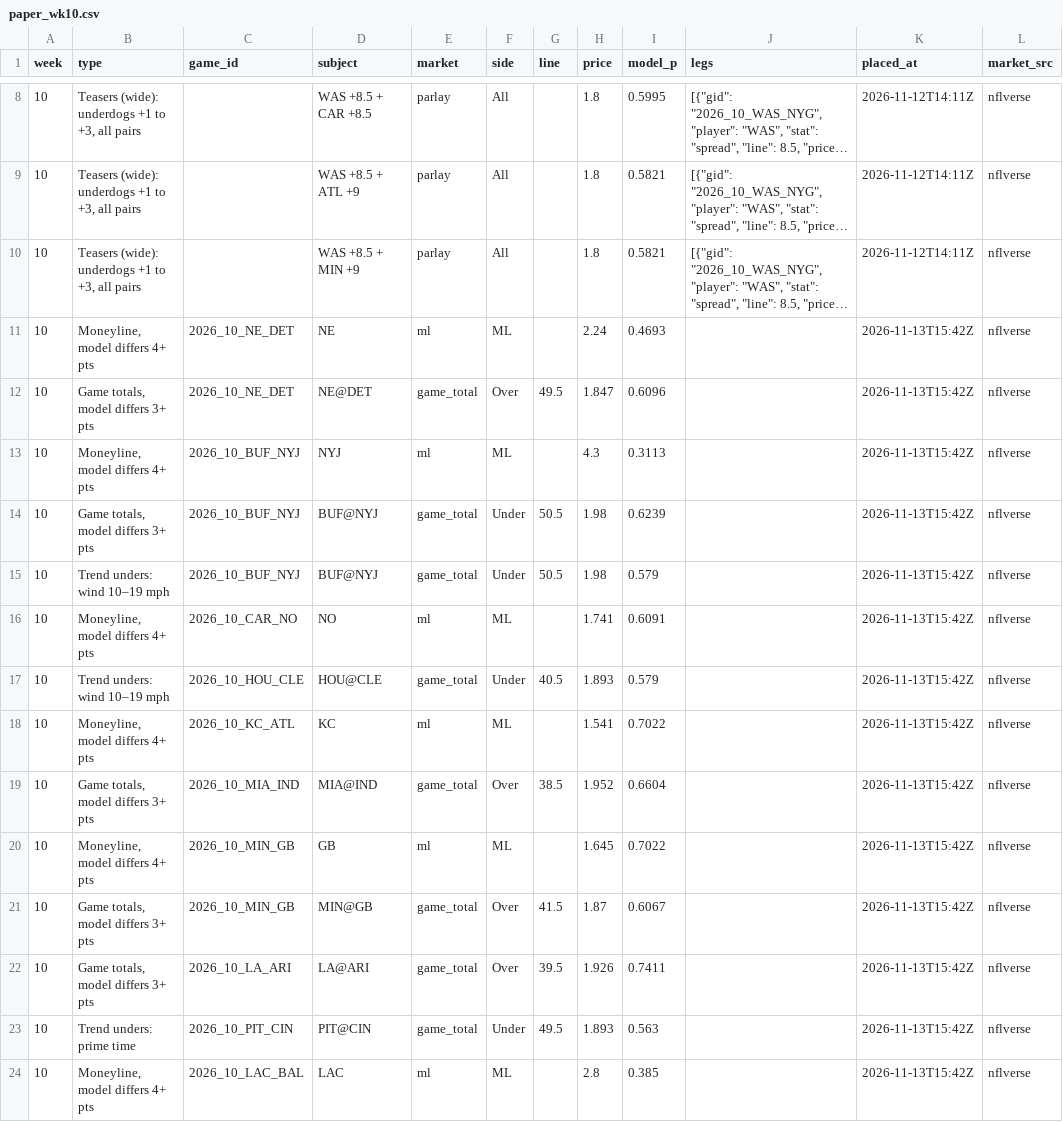
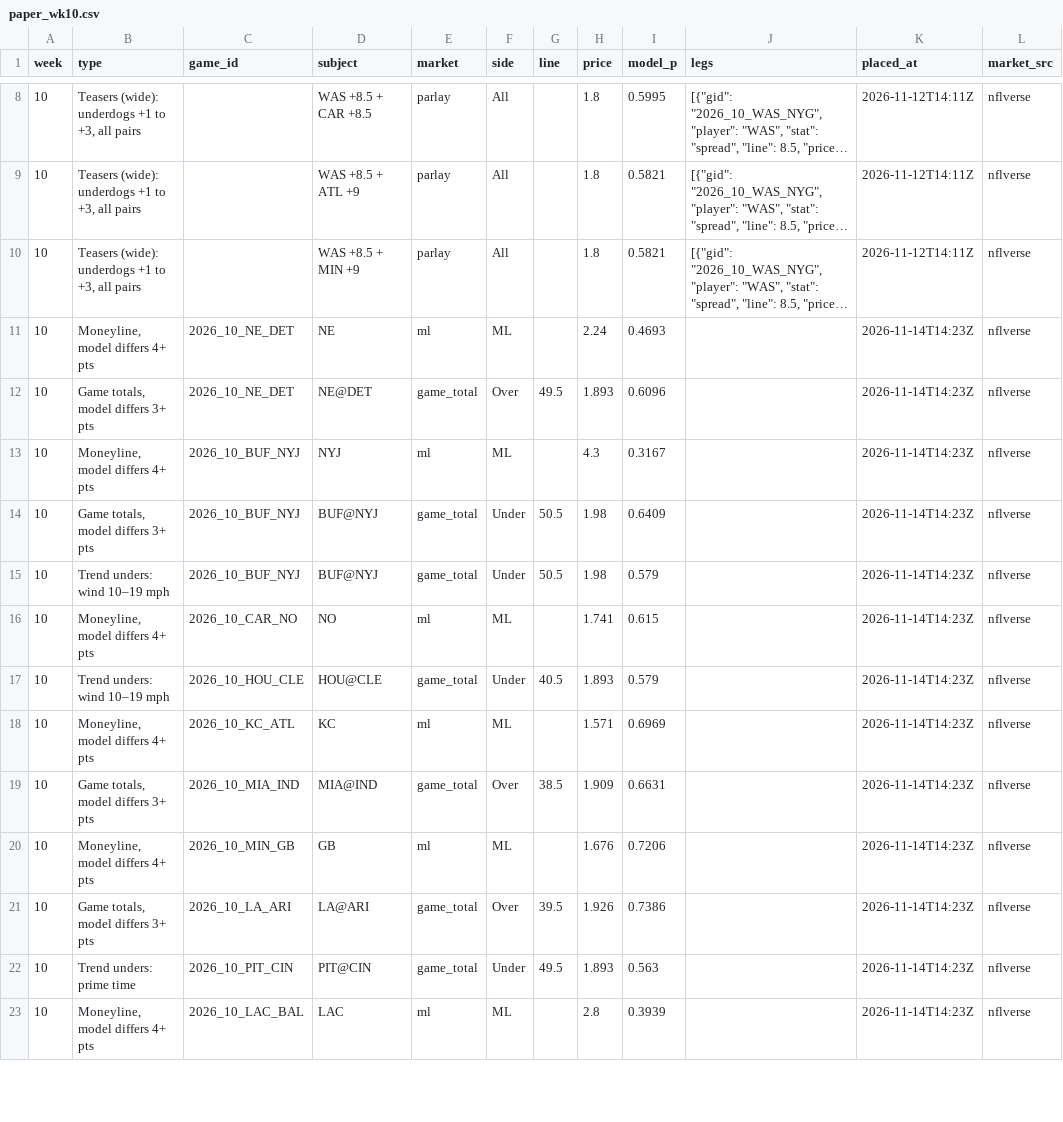
Before and after one commit to paintthedog/nfl-insights, a CSV file: pipeline/paper_wk10.csv, drawn as a sheet; only a part is shown, gaps mark what is left out; long unchanged cells end in …; removed rows and columns are numbered as before the commit, all else as after; the diff covers the shown part only; the diff names each change by its address in the sheet, - before the commit and + after, or states it on an @@ line.

```diff
--- a/pipeline/paper_wk10.csv
+++ b/pipeline/paper_wk10.csv
-K11:K20 (placed_at): 2026-11-13T15:42Z
+K11:K20 (placed_at): 2026-11-14T14:23Z
-H12 (price): 1.847
+H12 (price): 1.893
-I13 (model_p): 0.3113
+I13 (model_p): 0.3167
-I14 (model_p): 0.6239
+I14 (model_p): 0.6409
-I16 (model_p): 0.6091
+I16 (model_p): 0.615
-H18 (price): 1.541
+H18 (price): 1.571
-I18 (model_p): 0.7022
+I18 (model_p): 0.6969
-H19 (price): 1.952
+H19 (price): 1.909
-I19 (model_p): 0.6604
+I19 (model_p): 0.6631
-H20 (price): 1.645
+H20 (price): 1.676
-I20 (model_p): 0.7022
+I20 (model_p): 0.7206
-row 21: 10 | Game totals, model differs 3+ pts | 2026_10_MIN_GB | MIN@GB | game_total | Over | 41.5 | 1.87 | 0.6067 |  | 2026-11-13T15:42Z | nflverse
-I21 (model_p): 0.7411
+I21 (model_p): 0.7386
-K21:K23 (placed_at): 2026-11-13T15:42Z
+K21:K23 (placed_at): 2026-11-14T14:23Z
-I23 (model_p): 0.385
+I23 (model_p): 0.3939
```
Also changed, not shown: 2 added rows and 24 edited cells elsewhere in this file, pipeline/combos_wk10.csv, pipeline/combos_wk11.csv, 30 other files.
